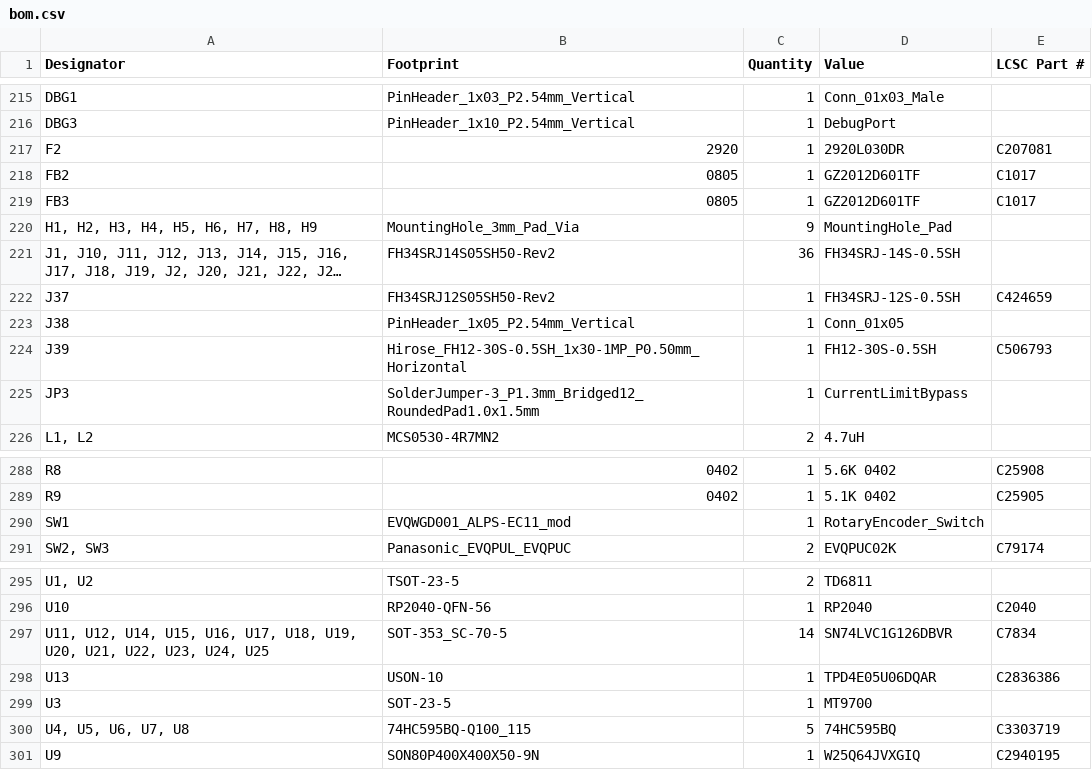
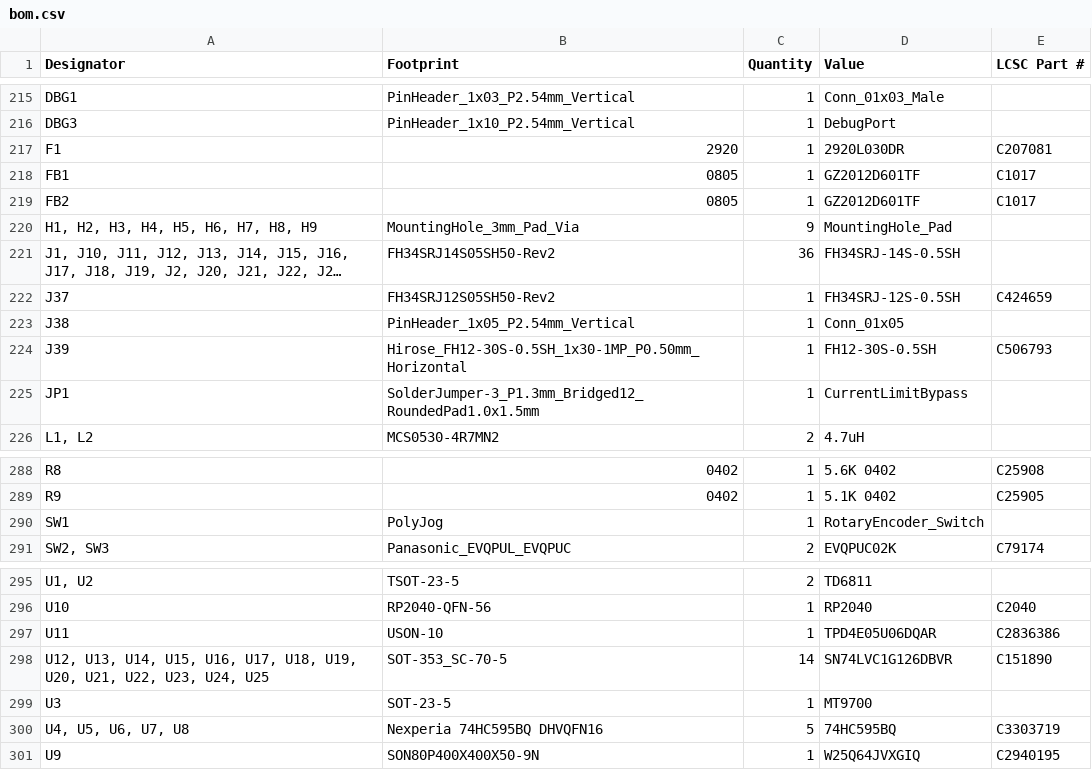
Before and after one commit to thpoll83/PolyKybd, a CSV file: poly_kb_atom/production/bom.csv, drawn as a sheet; only a part is shown, gaps mark what is left out; long unchanged cells end in …; removed rows and columns are numbered as before the commit, all else as after; the diff names each change by its address in the sheet, - before the commit and + after, or states it on an @@ line.

```diff
--- a/poly_kb_atom/production/bom.csv
+++ b/poly_kb_atom/production/bom.csv
-A217 (Designator): F2
+A217 (Designator): F1
+row 218: FB1 | 0805 | 1 | GZ2012D601TF | C1017
-row 219: FB3 | 0805 | 1 | GZ2012D601TF | C1017
-A225 (Designator): JP3
+A225 (Designator): JP1
-B290 (Footprint): EVQWGD001_ALPS-EC11_mod
+B290 (Footprint): PolyJog
-row 297: U11, U12, U14, U15, U16, U17, U18, U19, U20, U21, U22, U23, U24, U25 | SOT-353_SC-70-5 | 14 | SN74LVC1G126DBVR | C7834
-A297 (Designator): U13
+A297 (Designator): U11
+row 298: U12, U13, U14, U15, U16, U17, U18, U19, U20, U21, U22, U23, U24, U25 | SOT-353_SC-70-5 | 14 | SN74LVC1G126DBVR | C151890
-B300 (Footprint): 74HC595BQ-Q100_115
+B300 (Footprint): Nexperia 74HC595BQ DHVQFN16
```
Also changed, not shown: poly_kb_atom/production/designators.csv, poly_kb_atom/production/positions.csv, 56 other files.
